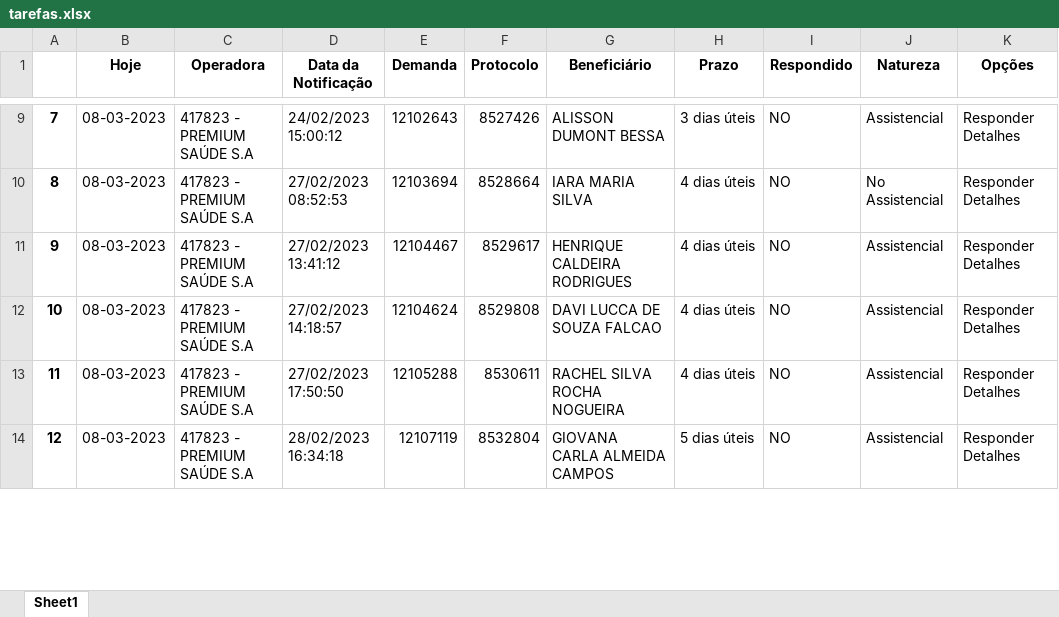
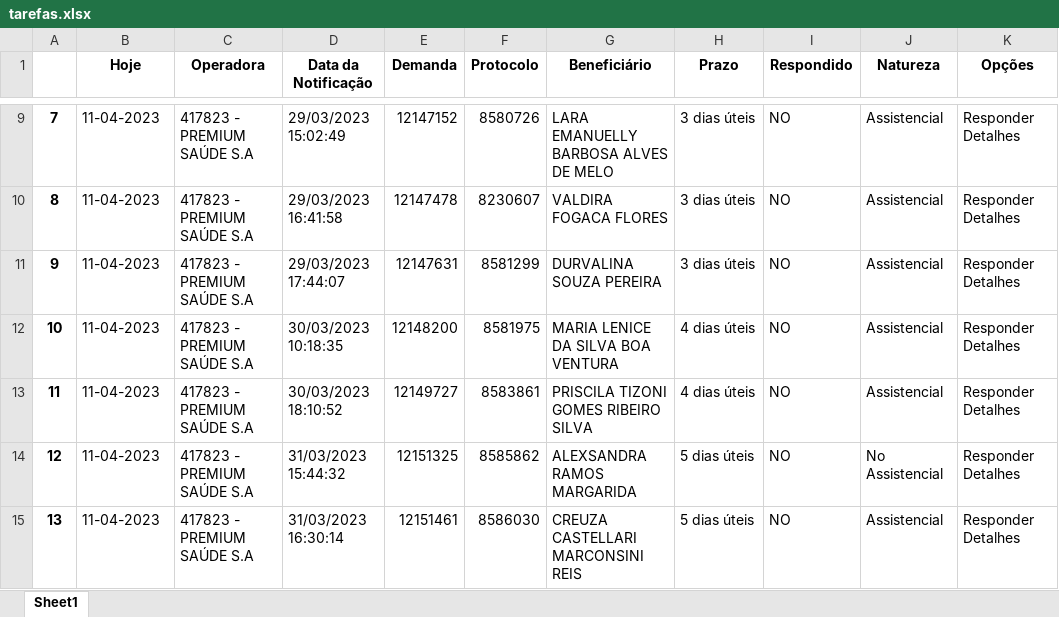
Before and after one commit to amantino69/nipon1, an Excel workbook: planilha/tarefas.xlsx, sheet Sheet1, drawn as a sheet; only a part is shown, gaps mark what is left out; values as stored, in another font and other column widths than the file's, no borders; addresses are those after the commit; the diff covers the shown part only; the diff names each change by its address in the sheet, - before the commit and + after, or states it on an @@ line.

```diff
--- a/planilha/tarefas.xlsx (sheet Sheet1)
+++ b/planilha/tarefas.xlsx (sheet Sheet1)
@@ column A renumbered between rows 5 and 28 @@
-B9:B13 (Hoje): 08-03-2023
+B9:B13 (Hoje): 11-04-2023
-D9 (Data da Notificação): 24/02/2023 15:00:12
+D9 (Data da Notificação): 29/03/2023 15:02:49
-E9 (Demanda): 12102643
+E9 (Demanda): 12147152
-F9 (Protocolo): 8527426
+F9 (Protocolo): 8580726
-G9 (Beneficiário): ALISSON DUMONT BESSA
+G9 (Beneficiário): LARA EMANUELLY BARBOSA ALVES DE MELO
-D10 (Data da Notificação): 27/02/2023 08:52:53
+D10 (Data da Notificação): 29/03/2023 16:41:58
-E10 (Demanda): 12103694
+E10 (Demanda): 12147478
-F10 (Protocolo): 8528664
+F10 (Protocolo): 8230607
-G10 (Beneficiário): IARA MARIA SILVA
+G10 (Beneficiário): VALDIRA FOGACA FLORES
-H10:H11 (Prazo): 4 dias úteis
+H10:H11 (Prazo): 3 dias úteis
-J10 (Natureza): No Assistencial
+J10 (Natureza): Assistencial
-D11 (Data da Notificação): 27/02/2023 13:41:12
+D11 (Data da Notificação): 29/03/2023 17:44:07
-E11 (Demanda): 12104467
+E11 (Demanda): 12147631
-F11 (Protocolo): 8529617
+F11 (Protocolo): 8581299
-G11 (Beneficiário): HENRIQUE CALDEIRA RODRIGUES
+G11 (Beneficiário): DURVALINA SOUZA PEREIRA
-D12 (Data da Notificação): 27/02/2023 14:18:57
+D12 (Data da Notificação): 30/03/2023 10:18:35
-E12 (Demanda): 12104624
+E12 (Demanda): 12148200
-F12 (Protocolo): 8529808
+F12 (Protocolo): 8581975
-G12 (Beneficiário): DAVI LUCCA DE SOUZA FALCAO
+G12 (Beneficiário): MARIA LENICE DA SILVA BOA VENTURA
-D13 (Data da Notificação): 27/02/2023 17:50:50
+D13 (Data da Notificação): 30/03/2023 18:10:52
-E13 (Demanda): 12105288
+E13 (Demanda): 12149727
-F13 (Protocolo): 8530611
+F13 (Protocolo): 8583861
-G13 (Beneficiário): RACHEL SILVA ROCHA NOGUEIRA
+G13 (Beneficiário): PRISCILA TIZONI GOMES RIBEIRO SILVA
+row 14: 12 | 11-04-2023 | 417823 - PREMIUM SAÚDE S.A | 31/03/2023 15:44:32 | 12151325 | 8585862 | ALEXSANDRA RAMOS MARGARIDA | 5 dias úteis | NO | No Assistencial | Responder Detalhes
-B15 (Hoje): 08-03-2023
+B15 (Hoje): 11-04-2023
-D15 (Data da Notificação): 28/02/2023 16:34:18
+D15 (Data da Notificação): 31/03/2023 16:30:14
-E15 (Demanda): 12107119
+E15 (Demanda): 12151461
-F15 (Protocolo): 8532804
+F15 (Protocolo): 8586030
-G15 (Beneficiário): GIOVANA CARLA ALMEIDA CAMPOS
+G15 (Beneficiário): CREUZA CASTELLARI MARCONSINI REIS
```
Also changed, not shown: 6 added rows, 4 removed rows and 84 edited cells elsewhere in this sheet, planilha/responder.xlsx, 23 other files.
